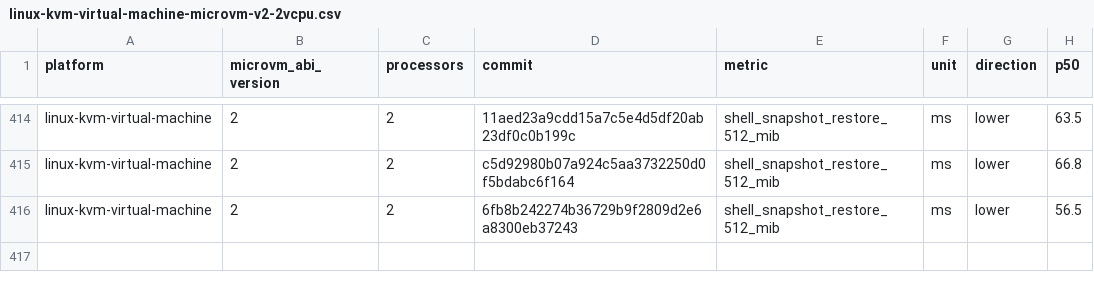
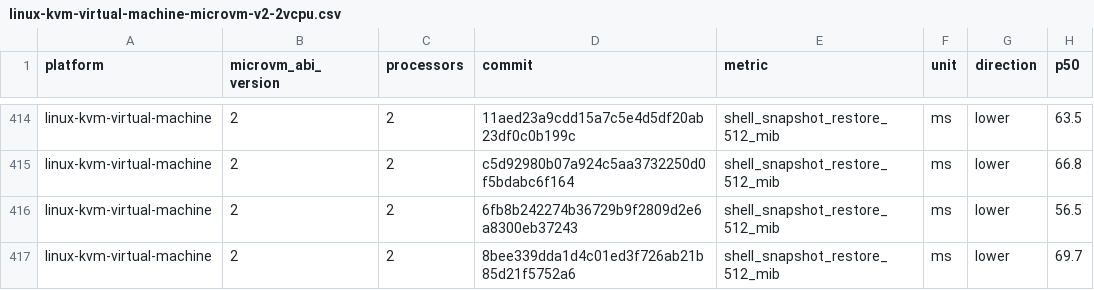
Before and after one commit to microsoft/nvx, a CSV file: data/linux-kvm-virtual-machine-microvm-v2-2vcpu.csv, drawn as a sheet; only a part is shown, gaps mark what is left out.

```diff
--- a/data/linux-kvm-virtual-machine-microvm-v2-2vcpu.csv
+++ b/data/linux-kvm-virtual-machine-microvm-v2-2vcpu.csv
@@ -416 +416,2 @@ linux-kvm-virtual-machine,2,2,c5d92980b07a924c5aa3732250d0f5bdabc6f164,shell_sna
 linux-kvm-virtual-machine,2,2,6fb8b242274b36729b9f2809d2e6a8300eb37243,shell_snapshot_restore_512_mib,ms,lower,56.5
+linux-kvm-virtual-machine,2,2,8bee339dda1d4c01ed3f726ab21b85d21f5752a6,shell_snapshot_restore_512_mib,ms,lower,69.7
```
Also changed, not shown: data/linux-mshv-virtual-machine-microvm-v2-4vcpu.csv, data/linux-mshv-virtual-machine-microvm-v2-8vcpu.csv, 9 other files.
